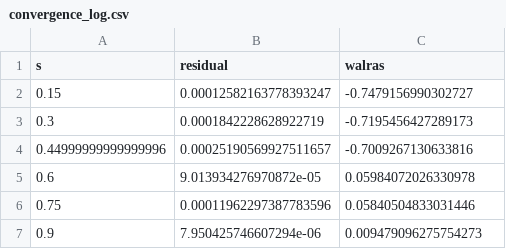
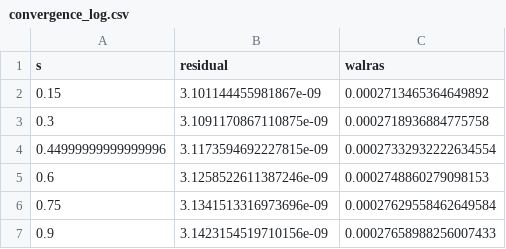
Before and after one commit to koalatif/MEGC-Agricukture-BF-avec-Python, a CSV file: convergence_log.csv, drawn as a sheet.

```diff
--- a/convergence_log.csv
+++ b/convergence_log.csv
@@ -1,7 +1,7 @@
 s,residual,walras
-0.15,0.00012582163778393247,-0.7479156990302727
-0.3,0.0001842228628922719,-0.7195456427289173
-0.44999999999999996,0.00025190569927511657,-0.7009267130633816
-0.6,9.013934276970872e-05,0.05984072026330978
-0.75,0.00011962297387783596,0.05840504833031446
-0.9,7.950425746607294e-06,0.009479096275754273
+0.15,3.101144455981867e-09,0.0002713465364649892
+0.3,3.1091170867110875e-09,0.0002718936884775758
+0.44999999999999996,3.1173594692227815e-09,0.00027332932222634554
+0.6,3.1258522611387246e-09,0.0002748860279098153
+0.75,3.1341513316973696e-09,0.00027629558462649584
+0.9,3.1423154519710156e-09,0.00027658988256007433
```
Also changed, not shown: 2 other files.
